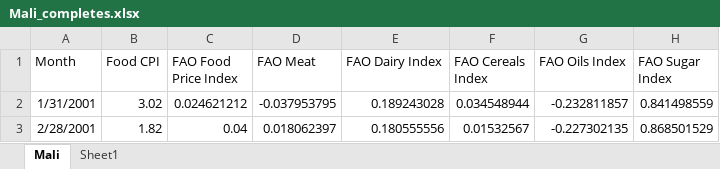
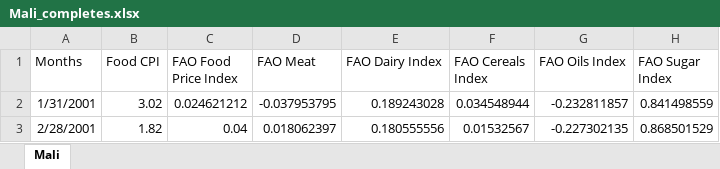
Before and after one commit to HaroldAIMS/Cointegration_Johansen_test, an Excel workbook: dataFoodCPI/Mali_completes.xlsx, sheet Mali, drawn as a sheet; only a part is shown; values as stored, in another font and other column widths than the file's, no borders; the diff names each change by its address in the sheet, - before the commit and + after, or states it on an @@ line.

```diff
--- a/dataFoodCPI/Mali_completes.xlsx (sheet Mali)
+++ b/dataFoodCPI/Mali_completes.xlsx (sheet Mali)
-sheet tab: Sheet1
-A1: Month
+A1: Months
```
Also changed, not shown: formulas that keep their value, dataFoodCPI/Burkina_completes.xlsx, dataFoodCPI/Ivoire_completes.xlsx, 57 other files.
